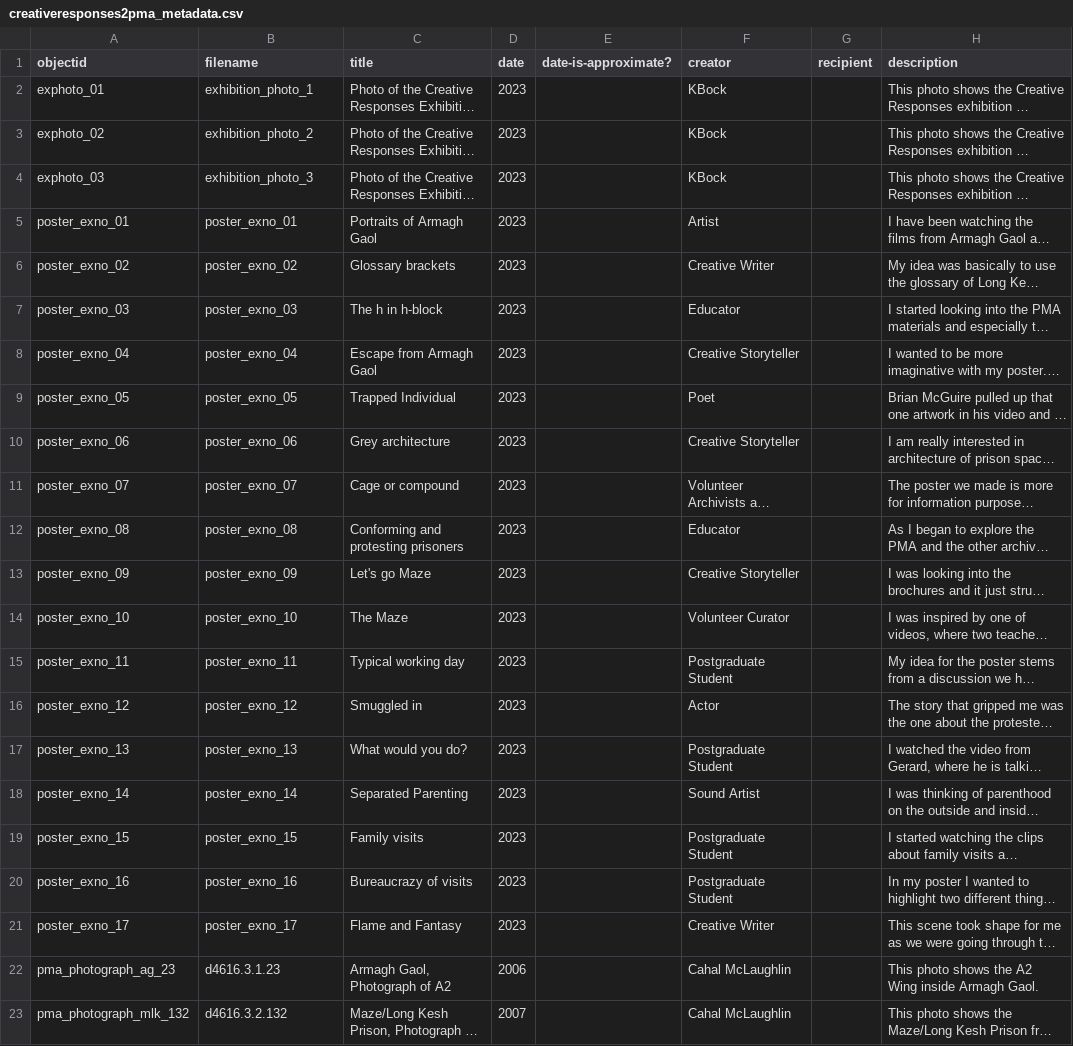
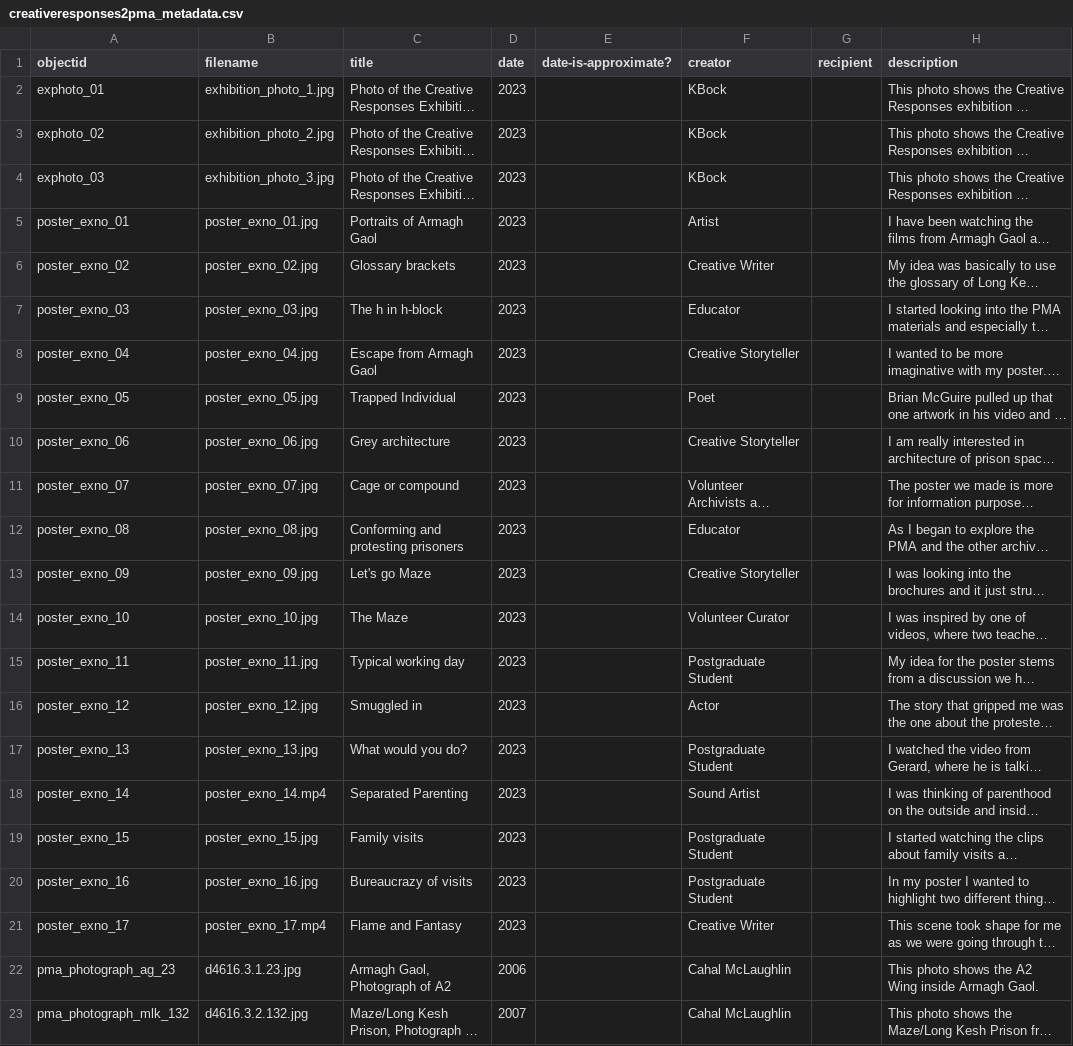
Before and after one commit to KJBock/creativeresponses2pma, a CSV file: _data/creativeresponses2pma_metadata.csv, drawn as a sheet; only a part is shown; long unchanged cells end in …; the diff names each change by its address in the sheet, - before the commit and + after, or states it on an @@ line.

```diff
--- a/_data/creativeresponses2pma_metadata.csv
+++ b/_data/creativeresponses2pma_metadata.csv
-B2 (filename): exhibition_photo_1
+B2 (filename): exhibition_photo_1.jpg
-B3 (filename): exhibition_photo_2
+B3 (filename): exhibition_photo_2.jpg
-B4 (filename): exhibition_photo_3
+B4 (filename): exhibition_photo_3.jpg
-B5 (filename): poster_exno_01
+B5 (filename): poster_exno_01.jpg
-B6 (filename): poster_exno_02
+B6 (filename): poster_exno_02.jpg
-B7 (filename): poster_exno_03
+B7 (filename): poster_exno_03.jpg
-B8 (filename): poster_exno_04
+B8 (filename): poster_exno_04.jpg
-B9 (filename): poster_exno_05
+B9 (filename): poster_exno_05.jpg
-B10 (filename): poster_exno_06
+B10 (filename): poster_exno_06.jpg
-B11 (filename): poster_exno_07
+B11 (filename): poster_exno_07.jpg
-B12 (filename): poster_exno_08
+B12 (filename): poster_exno_08.jpg
-B13 (filename): poster_exno_09
+B13 (filename): poster_exno_09.jpg
-B14 (filename): poster_exno_10
+B14 (filename): poster_exno_10.jpg
-B15 (filename): poster_exno_11
+B15 (filename): poster_exno_11.jpg
-B16 (filename): poster_exno_12
+B16 (filename): poster_exno_12.jpg
-B17 (filename): poster_exno_13
+B17 (filename): poster_exno_13.jpg
-B18 (filename): poster_exno_14
+B18 (filename): poster_exno_14.mp4
-B19 (filename): poster_exno_15
+B19 (filename): poster_exno_15.jpg
-B20 (filename): poster_exno_16
+B20 (filename): poster_exno_16.jpg
-B21 (filename): poster_exno_17
+B21 (filename): poster_exno_17.mp4
-B22 (filename): d4616.3.1.23
+B22 (filename): d4616.3.1.23.jpg
-B23 (filename): d4616.3.2.132
+B23 (filename): d4616.3.2.132.jpg
```
Also changed, not shown: 1 other file.
